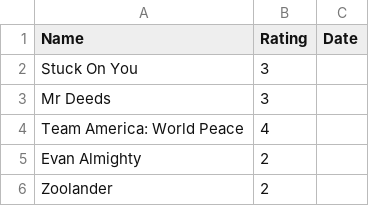
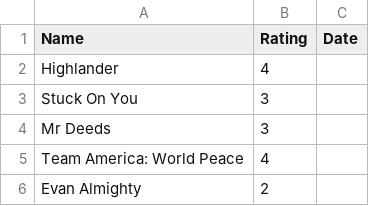
Before and after one commit to rajBar/movies, a CSV file: _data/movie-ratings.csv, drawn as a sheet; only a part is shown; the shorter side is filled out with more unchanged rows.

Commit message:
added Highlander to movie list

```diff
--- a/_data/movie-ratings.csv
+++ b/_data/movie-ratings.csv
@@ -1,2 +1,3 @@
 Name,Rating,Date
+Highlander, 4
 Stuck On You, 3
```
